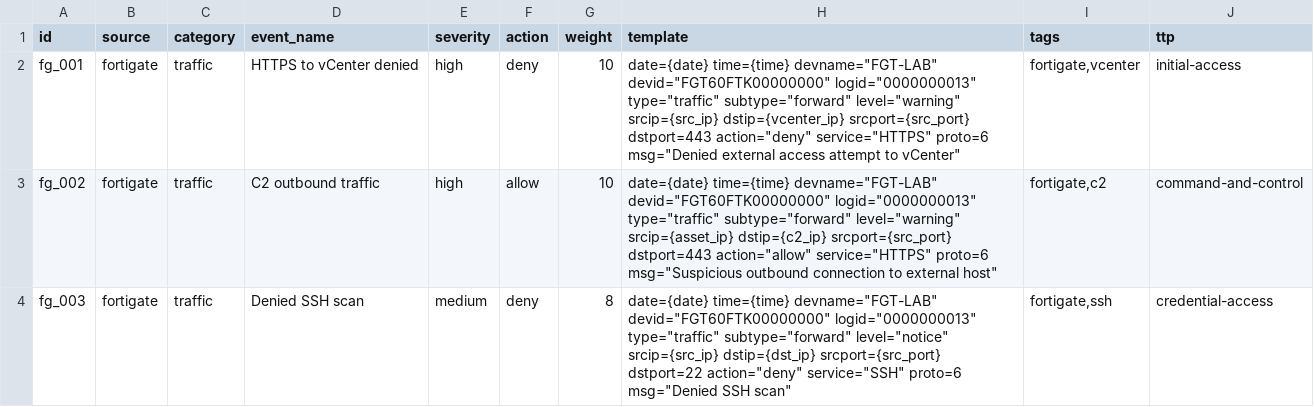
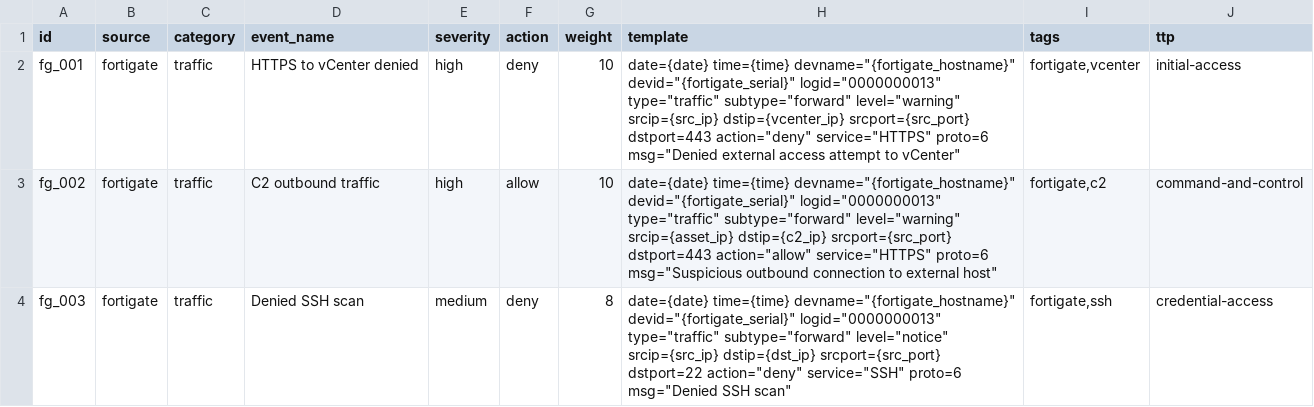
Before and after one commit to faceblood/CSIRT, a CSV file: fortisiem-simple-log-campaign/log_repository/fortigate/traffic.csv, drawn as a sheet.

```diff
--- a/fortisiem-simple-log-campaign/log_repository/fortigate/traffic.csv
+++ b/fortisiem-simple-log-campaign/log_repository/fortigate/traffic.csv
@@ -1,4 +1,4 @@
 id,source,category,event_name,severity,action,weight,template,tags,ttp
-fg_001,fortigate,traffic,HTTPS to vCenter denied,high,deny,10,"date={date} time={time} devname=""FGT-LAB"" devid=""FGT60FTK00000000"" logid=""0000000013"" type=""traffic"" subtype=""forward"" level=""warning"" srcip={src_ip} dstip={vcenter_ip} srcport={src_port} dstport=443 action=""deny"" service=""HTTPS"" proto=6 msg=""Denied external access attempt to vCenter""","fortigate,vcenter","initial-access"
-fg_002,fortigate,traffic,C2 outbound traffic,high,allow,10,"date={date} time={time} devname=""FGT-LAB"" devid=""FGT60FTK00000000"" logid=""0000000013"" type=""traffic"" subtype=""forward"" level=""warning"" srcip={asset_ip} dstip={c2_ip} srcport={src_port} dstport=443 action=""allow"" service=""HTTPS"" proto=6 msg=""Suspicious outbound connection to external host""","fortigate,c2","command-and-control"
-fg_003,fortigate,traffic,Denied SSH scan,medium,deny,8,"date={date} time={time} devname=""FGT-LAB"" devid=""FGT60FTK00000000"" logid=""0000000013"" type=""traffic"" subtype=""forward"" level=""notice"" srcip={src_ip} dstip={dst_ip} srcport={src_port} dstport=22 action=""deny"" service=""SSH"" proto=6 msg=""Denied SSH scan""","fortigate,ssh","credential-access"
+fg_001,fortigate,traffic,HTTPS to vCenter denied,high,deny,10,"date={date} time={time} devname=""{fortigate_hostname}"" devid=""{fortigate_serial}"" logid=""0000000013"" type=""traffic"" subtype=""forward"" level=""warning"" srcip={src_ip} dstip={vcenter_ip} srcport={src_port} dstport=443 action=""deny"" service=""HTTPS"" proto=6 msg=""Denied external access attempt to vCenter""","fortigate,vcenter","initial-access"
+fg_002,fortigate,traffic,C2 outbound traffic,high,allow,10,"date={date} time={time} devname=""{fortigate_hostname}"" devid=""{fortigate_serial}"" logid=""0000000013"" type=""traffic"" subtype=""forward"" level=""warning"" srcip={asset_ip} dstip={c2_ip} srcport={src_port} dstport=443 action=""allow"" service=""HTTPS"" proto=6 msg=""Suspicious outbound connection to external host""","fortigate,c2","command-and-control"
+fg_003,fortigate,traffic,Denied SSH scan,medium,deny,8,"date={date} time={time} devname=""{fortigate_hostname}"" devid=""{fortigate_serial}"" logid=""0000000013"" type=""traffic"" subtype=""forward"" level=""notice"" srcip={src_ip} dstip={dst_ip} srcport={src_port} dstport=22 action=""deny"" service=""SSH"" proto=6 msg=""Denied SSH scan""","fortigate,ssh","credential-access"
```
Also changed, not shown: fortisiem-simple-log-campaign/config/assets.csv, fortisiem-simple-log-campaign/log_repository/fortigate/vpn.csv, 1 other file.
